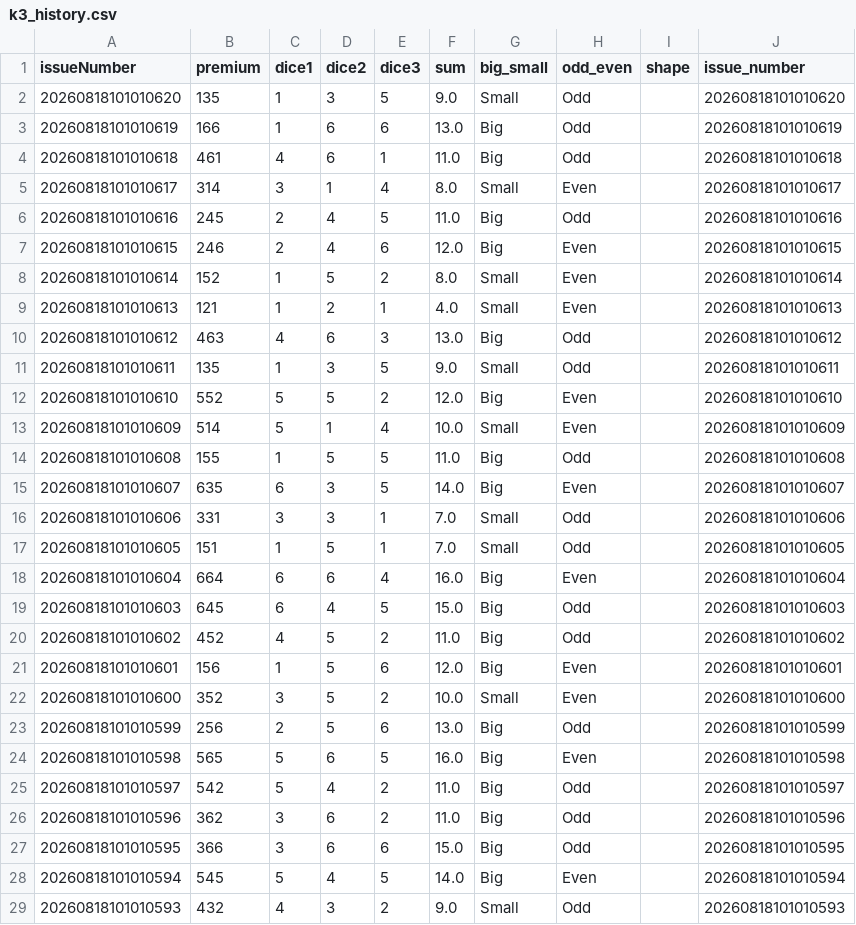
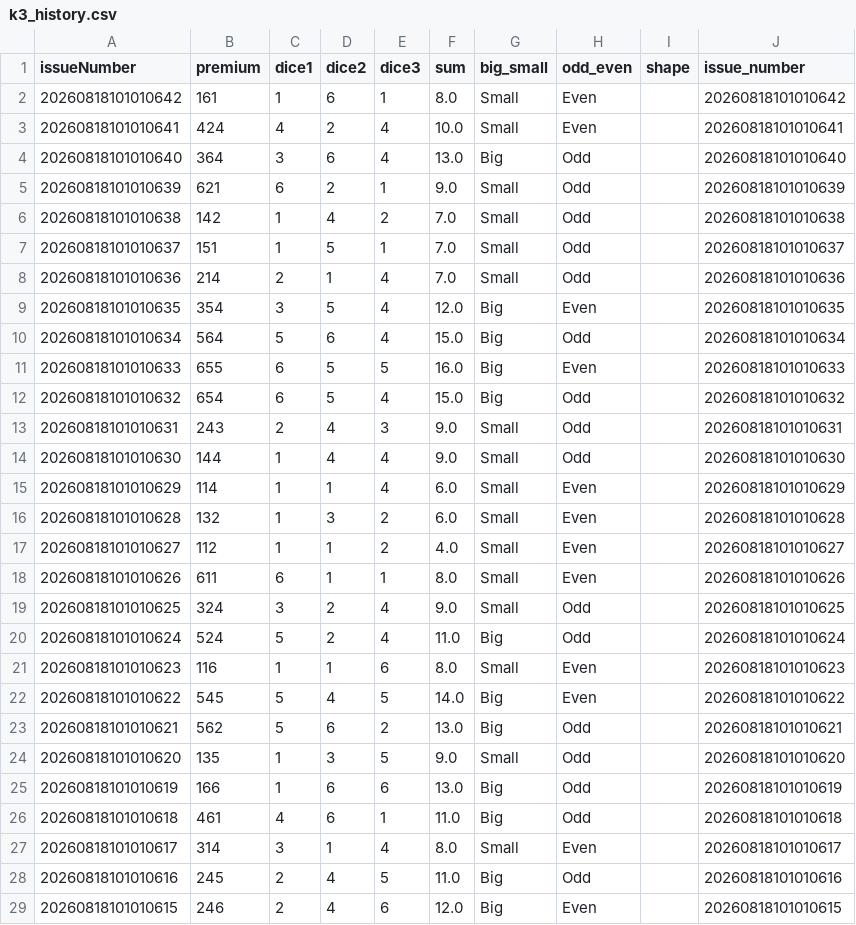
Before and after one commit to mesaurabhsinghh/k3, a CSV file: k3_history.csv, drawn as a sheet; only a part is shown; the shorter side is filled out with more unchanged rows.

```diff
--- a/k3_history.csv
+++ b/k3_history.csv
@@ -1,2 +1,24 @@
 issueNumber,premium,dice1,dice2,dice3,sum,big_small,odd_even,shape,issue_number
+20260818101010642,161,1,6,1,8.0,Small,Even,,20260818101010642
+20260818101010641,424,4,2,4,10.0,Small,Even,,20260818101010641
+20260818101010640,364,3,6,4,13.0,Big,Odd,,20260818101010640
+20260818101010639,621,6,2,1,9.0,Small,Odd,,20260818101010639
+20260818101010638,142,1,4,2,7.0,Small,Odd,,20260818101010638
+20260818101010637,151,1,5,1,7.0,Small,Odd,,20260818101010637
+20260818101010636,214,2,1,4,7.0,Small,Odd,,20260818101010636
+20260818101010635,354,3,5,4,12.0,Big,Even,,20260818101010635
+20260818101010634,564,5,6,4,15.0,Big,Odd,,20260818101010634
+20260818101010633,655,6,5,5,16.0,Big,Even,,20260818101010633
+20260818101010632,654,6,5,4,15.0,Big,Odd,,20260818101010632
+20260818101010631,243,2,4,3,9.0,Small,Odd,,20260818101010631
+20260818101010630,144,1,4,4,9.0,Small,Odd,,20260818101010630
+20260818101010629,114,1,1,4,6.0,Small,Even,,20260818101010629
+20260818101010628,132,1,3,2,6.0,Small,Even,,20260818101010628
+20260818101010627,112,1,1,2,4.0,Small,Even,,20260818101010627
+20260818101010626,611,6,1,1,8.0,Small,Even,,20260818101010626
+20260818101010625,324,3,2,4,9.0,Small,Odd,,20260818101010625
+20260818101010624,524,5,2,4,11.0,Big,Odd,,20260818101010624
+20260818101010623,116,1,1,6,8.0,Small,Even,,20260818101010623
+20260818101010622,545,5,4,5,14.0,Big,Even,,20260818101010622
+20260818101010621,562,5,6,2,13.0,Big,Odd,,20260818101010621
 20260818101010620,135,1,3,5,9.0,Small,Odd,,20260818101010620
```
Also changed, not shown: 2 other files.
